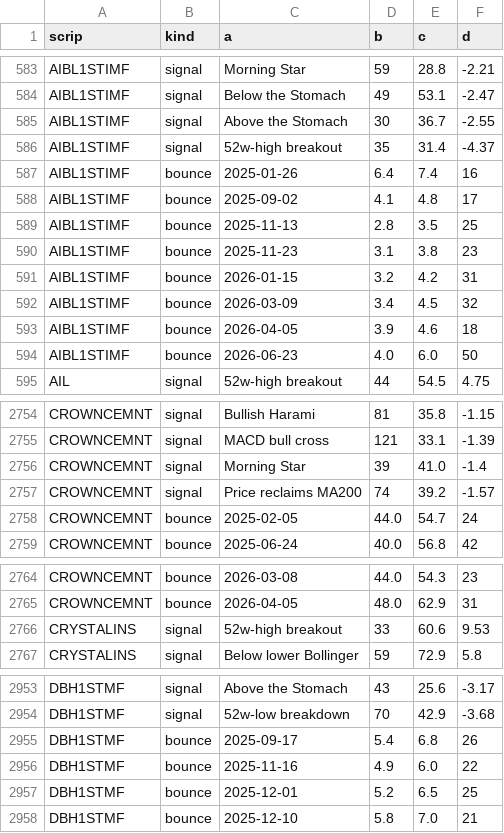
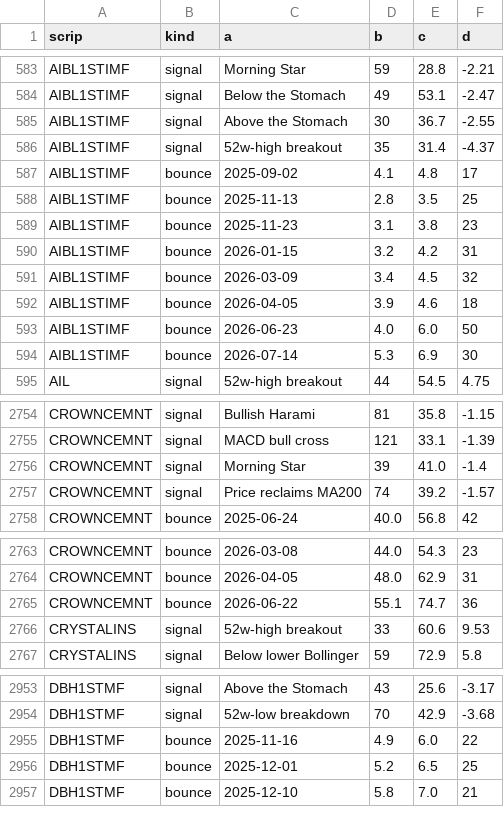
Before and after one commit to farhadh35/dse-guide, a CSV file: sheet_history.csv, drawn as a sheet; only a part is shown, gaps mark what is left out; the diff covers the shown part only.

```diff
--- a/sheet_history.csv
+++ b/sheet_history.csv
@@ -586,3 +586,2 @@ AIBL1STIMF,signal,Above the Stomach,30,36.7,-2.55
 AIBL1STIMF,signal,52w-high breakout,35,31.4,-4.37
-AIBL1STIMF,bounce,2025-01-26,6.4,7.4,16
 AIBL1STIMF,bounce,2025-09-02,4.1,4.8,17
@@ -594,2 +593,3 @@ AIBL1STIMF,bounce,2026-04-05,3.9,4.6,18
 AIBL1STIMF,bounce,2026-06-23,4.0,6.0,50
+AIBL1STIMF,bounce,2026-07-14,5.3,6.9,30
 AIL,signal,52w-high breakout,44,54.5,4.75
@@ -2757,3 +2757,2 @@ CROWNCEMNT,signal,Morning Star,39,41.0,-1.4
 CROWNCEMNT,signal,Price reclaims MA200,74,39.2,-1.57
-CROWNCEMNT,bounce,2025-02-05,44.0,54.7,24
 CROWNCEMNT,bounce,2025-06-24,40.0,56.8,42
@@ -2765,2 +2764,3 @@ CROWNCEMNT,bounce,2026-03-08,44.0,54.3,23
 CROWNCEMNT,bounce,2026-04-05,48.0,62.9,31
+CROWNCEMNT,bounce,2026-06-22,55.1,74.7,36
 CRYSTALINS,signal,52w-high breakout,33,60.6,9.53
@@ -2954,3 +2954,2 @@ DBH1STMF,signal,Above the Stomach,43,25.6,-3.17
 DBH1STMF,signal,52w-low breakdown,70,42.9,-3.68
-DBH1STMF,bounce,2025-09-17,5.4,6.8,26
 DBH1STMF,bounce,2025-11-16,4.9,6.0,22
```
Also changed, not shown: 2 added rows and 1 removed row elsewhere in this file, sheet_data.csv, 19 other files.
